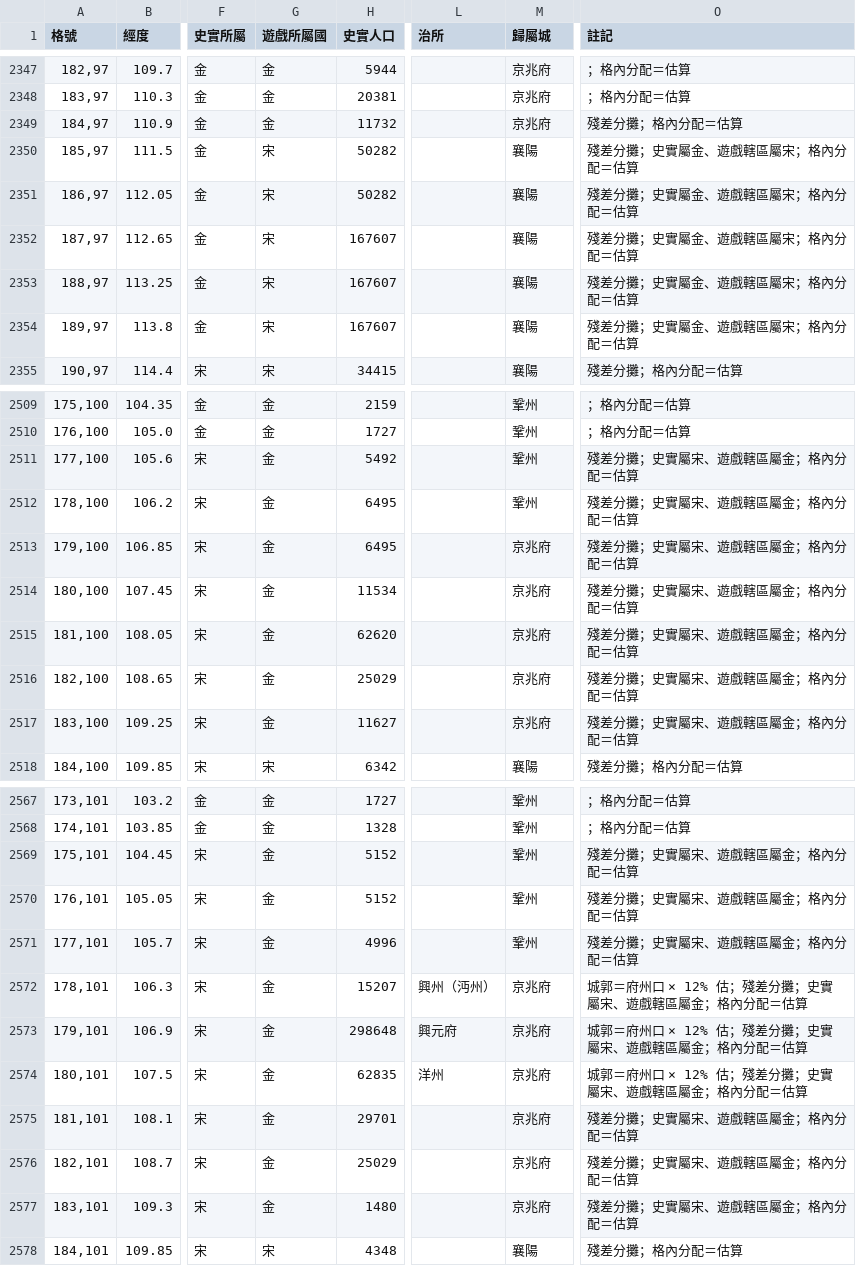
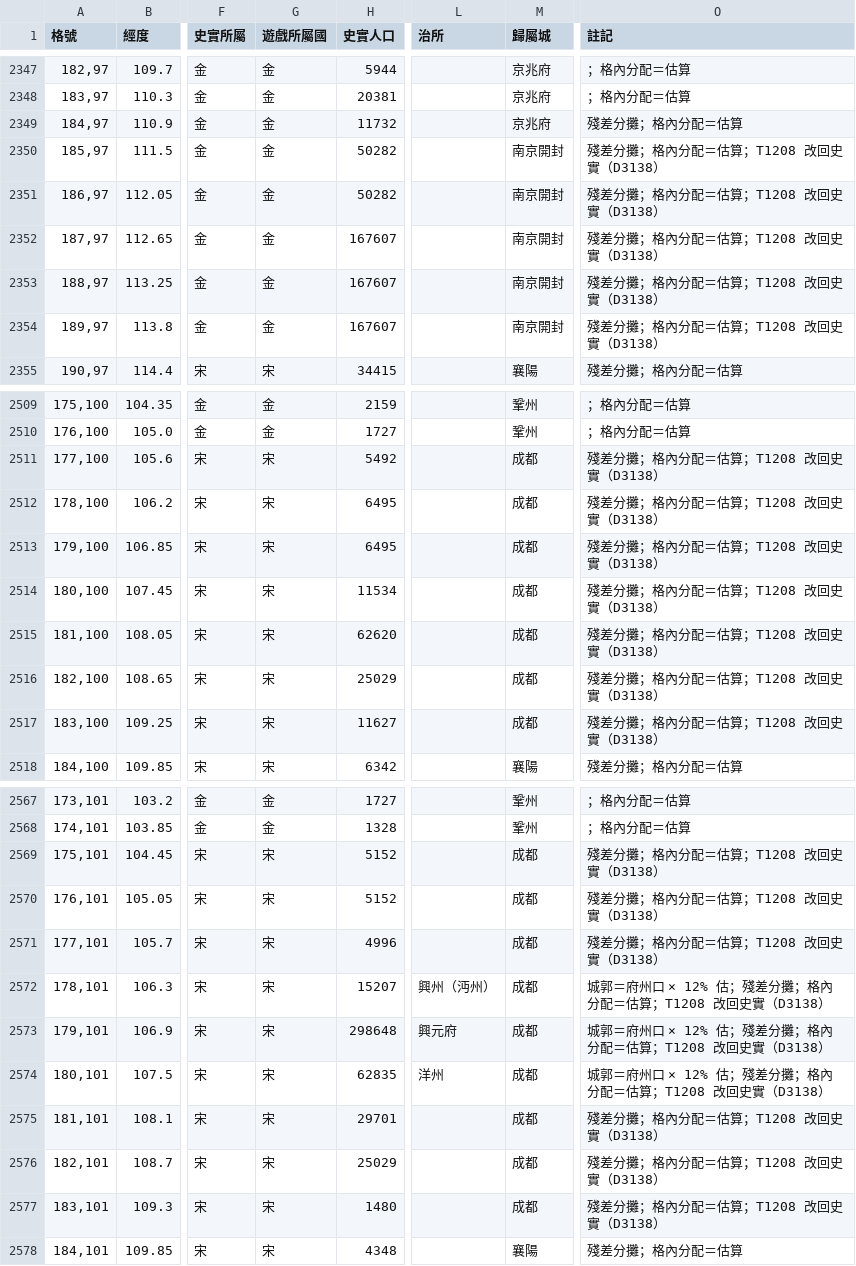
Before and after one commit to maybe-su/xcj4-public, a CSV file: map/格人口_測試版.csv, drawn as a sheet; only a part is shown, gaps mark what is left out; the diff covers the shown part only; the diff names each change by its address in the sheet, - before the commit and + after, or states it on an @@ line.

```diff
--- a/map/格人口_測試版.csv
+++ b/map/格人口_測試版.csv
-G2350:G2354 (遊戲所屬國): 宋
+G2350:G2354 (遊戲所屬國): 金
-M2350:M2354 (歸屬城): 襄陽
+M2350:M2354 (歸屬城): 南京開封
-O2350:O2354 (註記): 殘差分攤；史實屬金、遊戲轄區屬宋；格內分配＝估算
+O2350:O2354 (註記): 殘差分攤；格內分配＝估算；T1208 改回史實（D3138）
-G2511:G2517 (遊戲所屬國): 金
+G2511:G2517 (遊戲所屬國): 宋
-M2511:M2512 (歸屬城): 鞏州
+M2511:M2512 (歸屬城): 成都
-O2511:O2517 (註記): 殘差分攤；史實屬宋、遊戲轄區屬金；格內分配＝估算
+O2511:O2517 (註記): 殘差分攤；格內分配＝估算；T1208 改回史實（D3138）
-M2513:M2517 (歸屬城): 京兆府
+M2513:M2517 (歸屬城): 成都
-G2569:G2577 (遊戲所屬國): 金
+G2569:G2577 (遊戲所屬國): 宋
-M2569:M2571 (歸屬城): 鞏州
+M2569:M2571 (歸屬城): 成都
-O2569:O2571 (註記): 殘差分攤；史實屬宋、遊戲轄區屬金；格內分配＝估算
+O2569:O2571 (註記): 殘差分攤；格內分配＝估算；T1208 改回史實（D3138）
-M2572:M2577 (歸屬城): 京兆府
+M2572:M2577 (歸屬城): 成都
-O2572:O2574 (註記): 城郭＝府州口 × 12% 估；殘差分攤；史實屬宋、遊戲轄區屬金；格內分配＝估算
+O2572:O2574 (註記): 城郭＝府州口 × 12% 估；殘差分攤；格內分配＝估算；T1208 改回史實（D3138）
-O2575:O2577 (註記): 殘差分攤；史實屬宋、遊戲轄區屬金；格內分配＝估算
+O2575:O2577 (註記): 殘差分攤；格內分配＝估算；T1208 改回史實（D3138）
```
Also changed, not shown: 66 edited cells elsewhere in this file, map/36/圖層修正_v1.1.tsv, map/36/灣格港名_v1.tsv, 8 other files.
